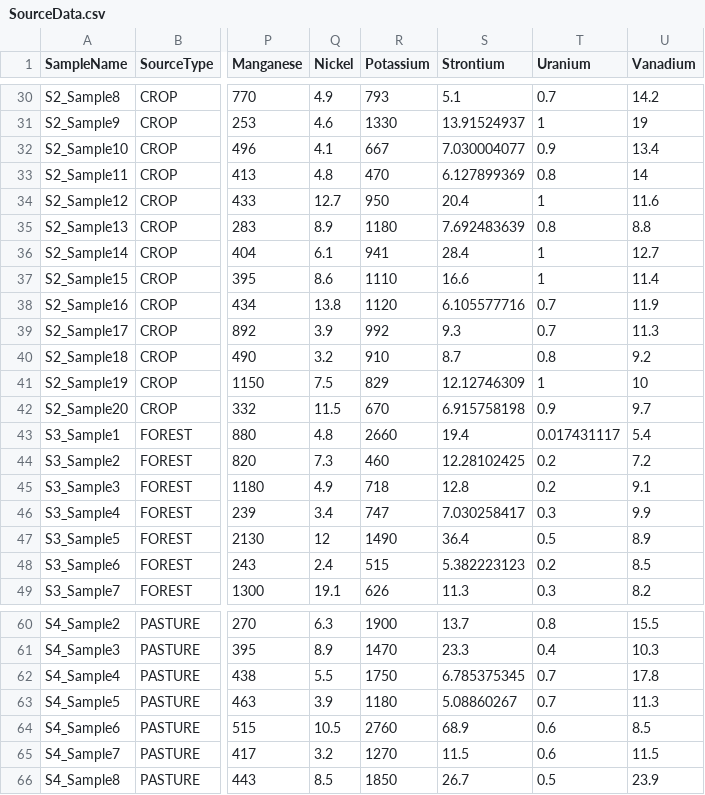
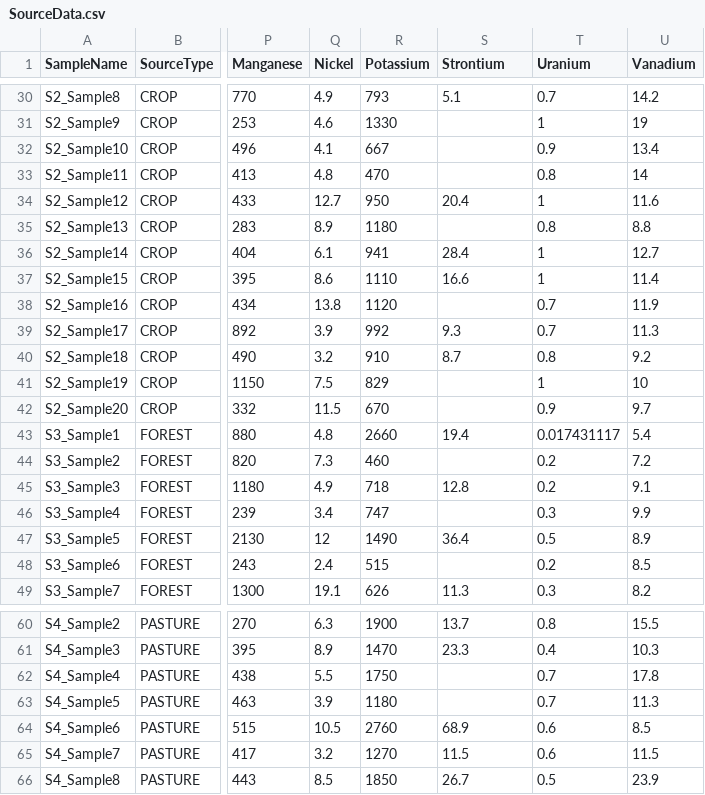
Before and after one commit to tim7en/ShinyV2, a CSV file: SourceData.csv, drawn as a sheet; only a part is shown, gaps mark what is left out; the diff covers the shown part only; the diff names each change by its address in the sheet, - before the commit and + after, or states it on an @@ line.

Commit message:
Updated functions, added data check main function

```diff
--- a/SourceData.csv
+++ b/SourceData.csv
-S31 (Strontium): 13.91524937
+S31 (Strontium): (empty)
-S32 (Strontium): 7.030004077
+S32 (Strontium): (empty)
-S33 (Strontium): 6.127899369
+S33 (Strontium): (empty)
-S35 (Strontium): 7.692483639
+S35 (Strontium): (empty)
-S38 (Strontium): 6.105577716
+S38 (Strontium): (empty)
-S41 (Strontium): 12.12746309
+S41 (Strontium): (empty)
-S42 (Strontium): 6.915758198
+S42 (Strontium): (empty)
-S44 (Strontium): 12.28102425
+S44 (Strontium): (empty)
-S46 (Strontium): 7.030258417
+S46 (Strontium): (empty)
-S48 (Strontium): 5.382223123
+S48 (Strontium): (empty)
-S62 (Strontium): 6.785375345
+S62 (Strontium): (empty)
-S63 (Strontium): 5.08860267
+S63 (Strontium): (empty)
```
Also changed, not shown: 29 edited cells elsewhere in this file, 4 other files.
